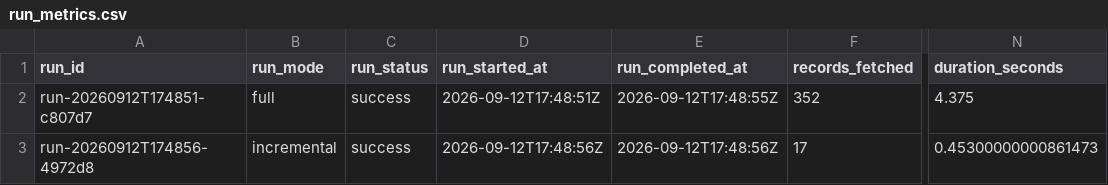
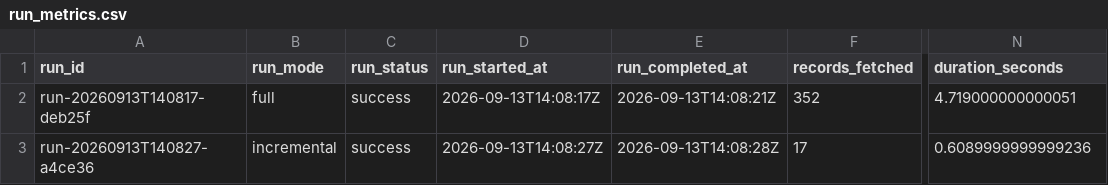
Before and after one commit to Girish-LS/senior-de-assignment, a CSV file: outputs/run_metrics.csv, drawn as a sheet; only a part is shown, gaps mark what is left out; the diff names each change by its address in the sheet, - before the commit and + after, or states it on an @@ line.

```diff
--- a/outputs/run_metrics.csv
+++ b/outputs/run_metrics.csv
-A2 (run_id): run-20260912T174851-c807d7
+A2 (run_id): run-20260913T140817-deb25f
-D2 (run_started_at): 2026-09-12T17:48:51Z
+D2 (run_started_at): 2026-09-13T14:08:17Z
-E2 (run_completed_at): 2026-09-12T17:48:55Z
+E2 (run_completed_at): 2026-09-13T14:08:21Z
-N2 (duration_seconds): 4.375
+N2 (duration_seconds): 4.719000000000051
-A3 (run_id): run-20260912T174856-4972d8
+A3 (run_id): run-20260913T140827-a4ce36
-D3 (run_started_at): 2026-09-12T17:48:56Z
+D3 (run_started_at): 2026-09-13T14:08:27Z
-E3 (run_completed_at): 2026-09-12T17:48:56Z
+E3 (run_completed_at): 2026-09-13T14:08:28Z
-N3 (duration_seconds): 0.45300000000861473
+N3 (duration_seconds): 0.6089999999999236
```
Also changed, not shown: outputs/bronze_sample.csv, outputs/daily_account_summary_sample.csv, 17 other files.
